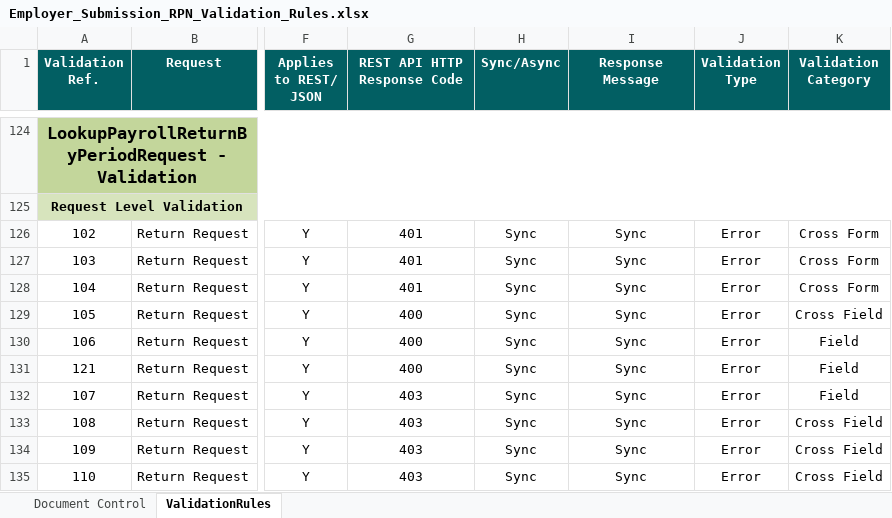
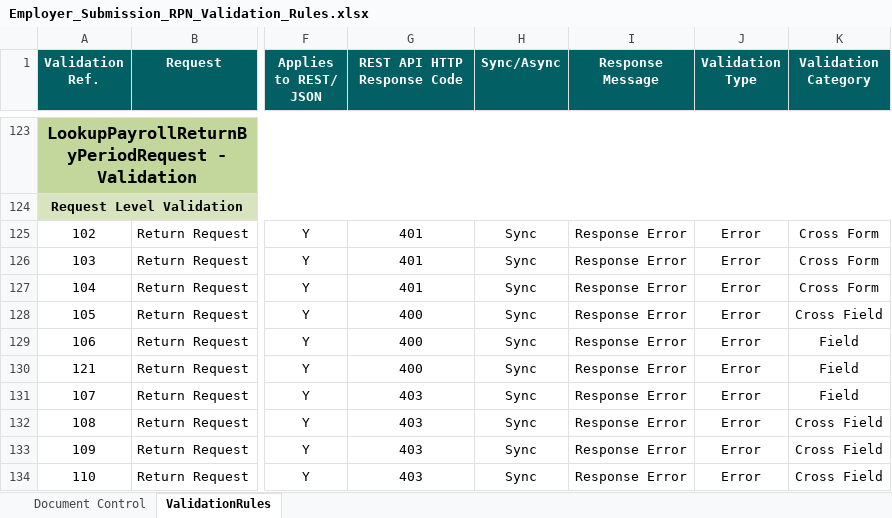
Before and after one commit to revtestaccount/paye-employers-documentation, an Excel workbook: data-items/Employer_Submission_RPN_Validation_Rules.xlsx, sheet ValidationRules, drawn as a sheet; only a part is shown, gaps mark what is left out; values as stored, in another font and other column widths than the file's, no borders; addresses are those after the commit; the diff covers the shown part only; the diff names each change by its address in the sheet, - before the commit and + after, or states it on an @@ line.

```diff
--- a/data-items/Employer_Submission_RPN_Validation_Rules.xlsx (sheet ValidationRules)
+++ b/data-items/Employer_Submission_RPN_Validation_Rules.xlsx (sheet ValidationRules)
-I125:I134 (Response Message): Sync
+I125:I134 (Response Message): Response Error
```
Also changed, not shown: 1 removed row and 9 edited cells elsewhere in this sheet, sheet Document Control, Schema Publication Changelog.xlsx, 1 other file.
